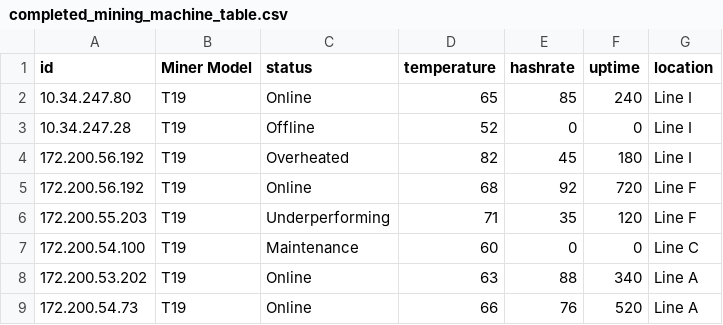
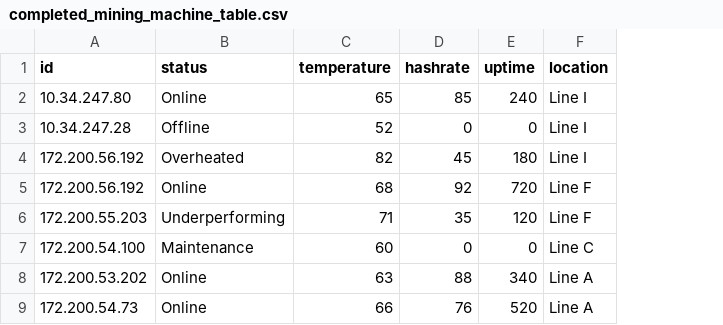
Before and after one commit to hansama0902/Reactive-Programming_Electricity-Mining-Monitor-Dashboard-, a CSV file: Example CSV/completed_mining_machine_table.csv, drawn as a sheet; only a part is shown; the diff names each change by its address in the sheet, - before the commit and + after, or states it on an @@ line.

Commit message:
Update new Cvs Example

```diff
--- a/Example CSV/completed_mining_machine_table.csv
+++ b/Example CSV/completed_mining_machine_table.csv
-column B (Miner Model), rows 2-9: all T19
```
Also changed, not shown: 1 other file.
